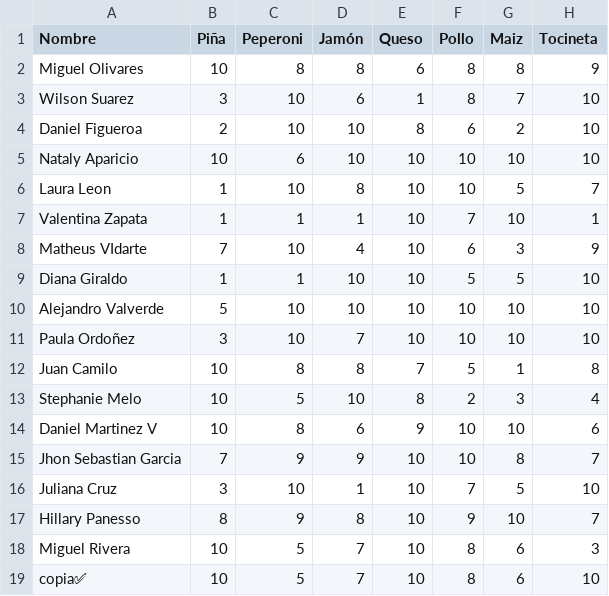
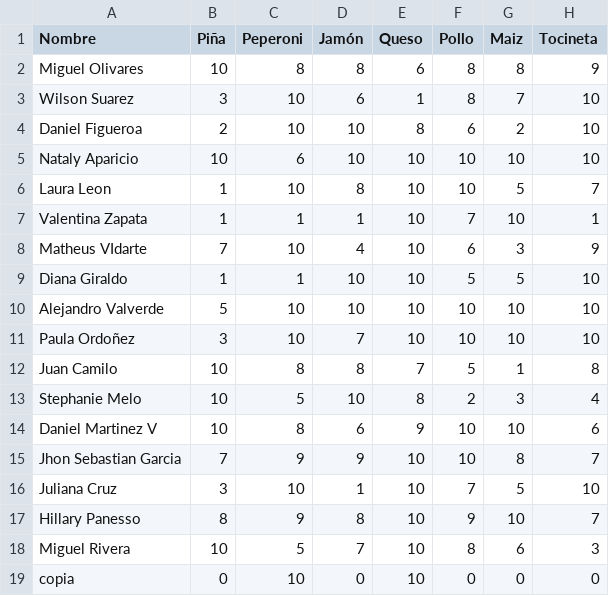
Before and after one commit to Daniel1martinez2/Sprints-Socio-Technology-Interaction, a CSV file: static/media/sp3.e917b64d.csv (was static/media/sp3.f237e02f.csv), drawn as a sheet; removed rows and columns are numbered as before the commit, all else as after; the diff names each change by its address in the sheet, - before the commit and + after, or states it on an @@ line.

```diff
--- a/static/media/sp3.f237e02f.csv
+++ b/static/media/sp3.e917b64d.csv
-row 19: copia✅ | 10 | 5 | 7 | 10 | 8 | 6 | 10
+row 19: copia | 0 | 10 | 0 | 10 | 0 | 0 | 0
```
Also changed, not shown: 19 other files.
